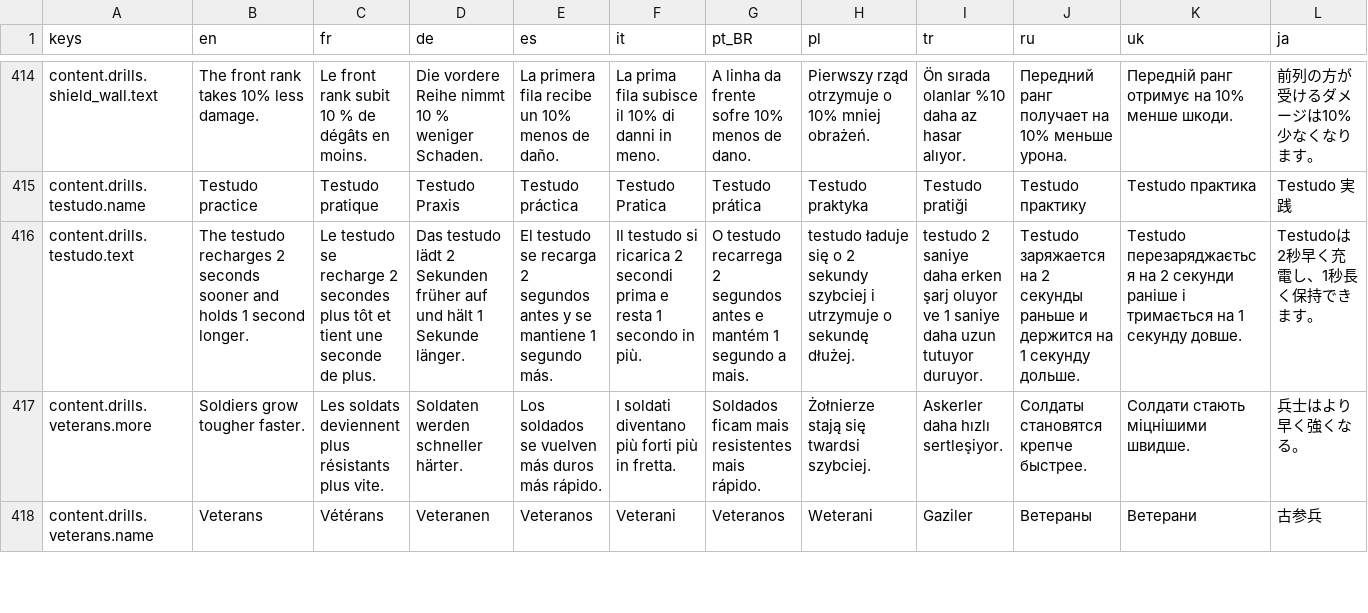
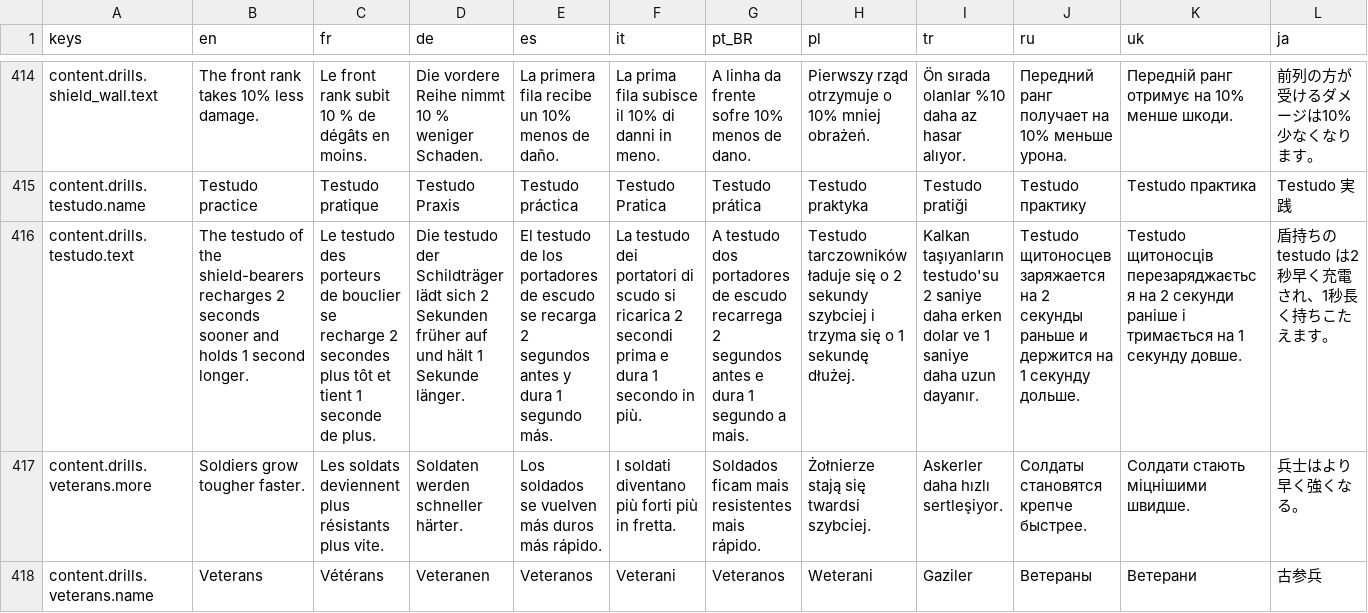
Before and after one commit to Evan260/Legionus-Maximus, a CSV file: game/translations/strings.csv, drawn as a sheet; only a part is shown, gaps mark what is left out; the diff covers the shown part only; the diff names each change by its address in the sheet, - before the commit and + after, or states it on an @@ line.

Commit message:
The testudo covers only the shield-bearers

```diff
--- a/game/translations/strings.csv
+++ b/game/translations/strings.csv
-B416 (en): The testudo recharges 2…
+B416 (en): The testudo of the shield-bearers recharges 2…
-C416 (fr): Le testudo se recharge 2 secondes plus tôt et tient une seconde de…
+C416 (fr): Le testudo des porteurs de bouclier se recharge 2 secondes plus tôt et tient 1 seconde de…
-D416 (de): Das testudo lädt 2 Sekunden…
+D416 (de): Die testudo der Schildträger lädt sich 2 Sekunden…
-E416 (es): El testudo se recarga 2 segundos antes y se mantiene 1 segundo…
+E416 (es): El testudo de los portadores de escudo se recarga 2 segundos antes y dura 1 segundo…
-F416 (it): Il testudo si ricarica 2 secondi prima e resta 1 secondo…
+F416 (it): La testudo dei portatori di scudo si ricarica 2 secondi prima e dura 1 secondo…
-G416 (pt_BR): O testudo recarrega 2 segundos antes e mantém 1 segundo…
+G416 (pt_BR): A testudo dos portadores de escudo recarrega 2 segundos antes e dura 1 segundo…
-H416 (pl): testudo ładuje się o 2 sekundy szybciej i utrzymuje o sekundę dłużej.
+H416 (pl): Testudo tarczowników ładuje się o 2 sekundy szybciej i trzyma się o 1 sekundę dłużej.
-I416 (tr): testudo 2 saniye daha erken şarj oluyor ve 1 saniye daha uzun tutuyor duruyor.
+I416 (tr): Kalkan taşıyanların testudo'su 2 saniye daha erken dolar ve 1 saniye daha uzun dayanır.
-J416 (ru): Testudo заряжается на…
+J416 (ru): Testudo щитоносцев заряжается на…
-K416 (uk): Testudo перезаряджається на…
+K416 (uk): Testudo щитоносців перезаряджається на…
-L416 (ja): Testudoは2秒早く充電し、1秒長く保持できます。
+L416 (ja): 盾持ちの testudo は2秒早く充電され、1秒長く持ちこたえます。
```
Also changed, not shown: 73 edited cells elsewhere in this file, 21 other files.
